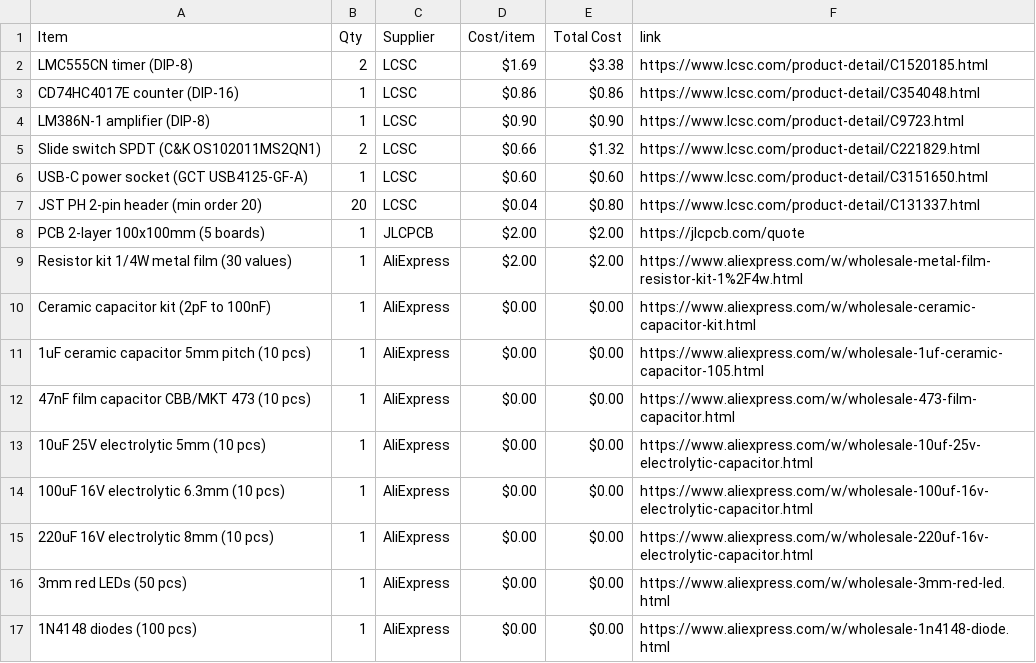
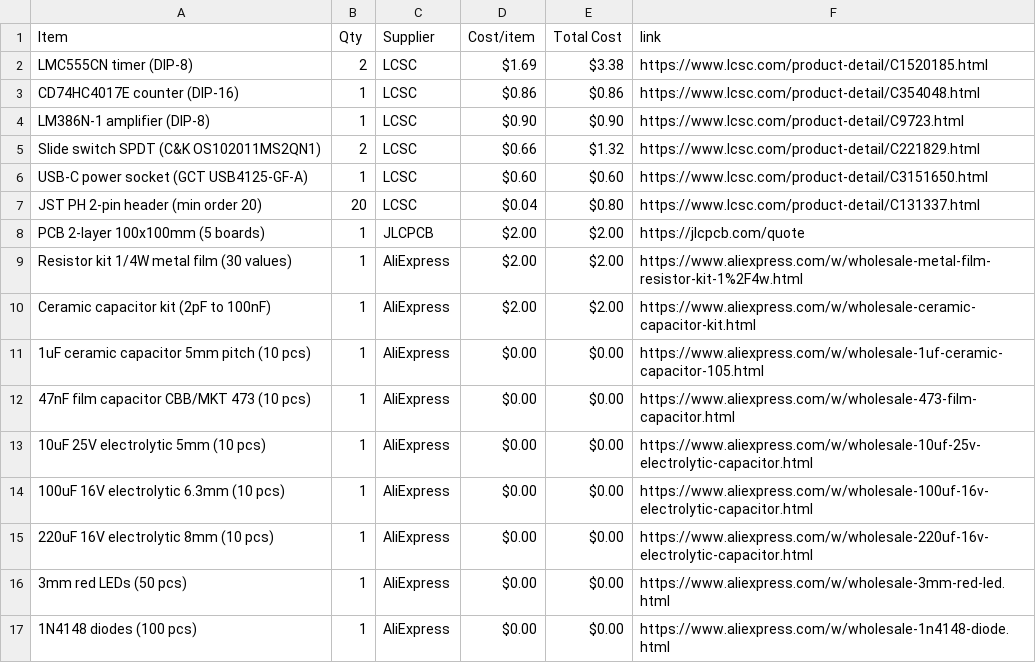
Before and after one commit to kgiorgi/synthy, a CSV file: BOM.csv, drawn as a sheet; only a part is shown.

Commit message:
Sync synthy from Half Life

```diff
--- a/BOM.csv
+++ b/BOM.csv
@@ -9,3 +9,3 @@ PCB 2-layer 100x100mm (5 boards),1,JLCPCB,$2.00,$2.00,https://jlcpcb.com/quote
 Resistor kit 1/4W metal film (30 values),1,AliExpress,$2.00,$2.00,https://www.aliexpress.com/w/wholesale-metal-film-resistor-kit-1%2F4w.html
-Ceramic capacitor kit (2pF to 100nF),1,AliExpress,$0.00,$0.00,https://www.aliexpress.com/w/wholesale-ceramic-capacitor-kit.html
+Ceramic capacitor kit (2pF to 100nF),1,AliExpress,$2.00,$2.00,https://www.aliexpress.com/w/wholesale-ceramic-capacitor-kit.html
 1uF ceramic capacitor 5mm pitch (10 pcs),1,AliExpress,$0.00,$0.00,https://www.aliexpress.com/w/wholesale-1uf-ceramic-capacitor-105.html
```
